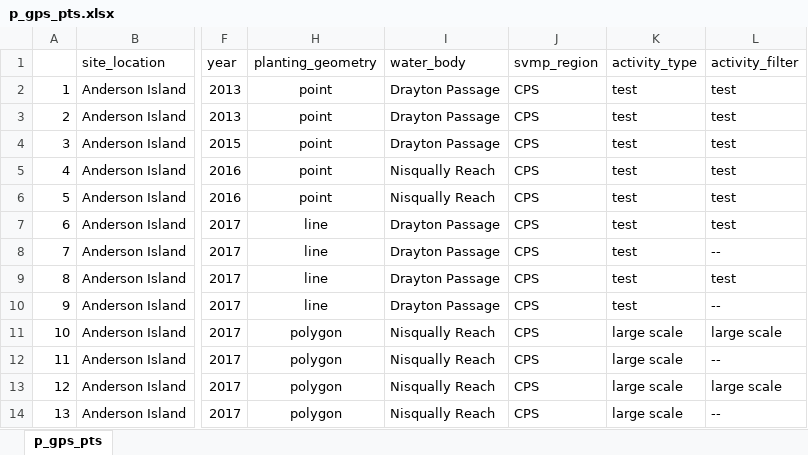
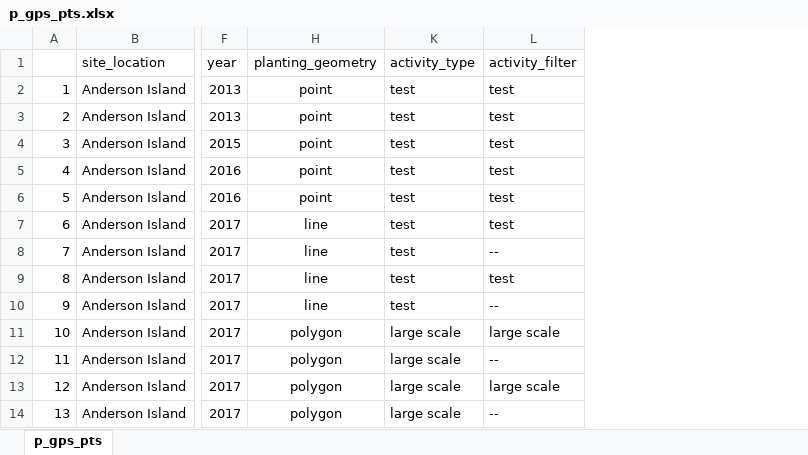
Before and after one commit to WA-Nearshore/seagrass-restoration-processing, an Excel workbook: p_gps_pts.xlsx, sheet p_gps_pts, drawn as a sheet; only a part is shown, gaps mark what is left out; values as stored, in another font and other column widths than the file's, no borders; the diff names each change by its address in the sheet, - before the commit and + after, or states it on an @@ line.

Commit message:
Added summarization key as Excel.

```diff
--- a/p_gps_pts.xlsx (sheet p_gps_pts)
+++ b/p_gps_pts.xlsx (sheet p_gps_pts)
@@ column I (water_body) hidden, rows 2-14: Drayton Passage | Drayton Passage | Drayton Passage | Nisqually Reach | Nisqually Reach | Drayton Passage | Drayton Passage | Drayton Passage | Drayton Passage | Nisqually Reach | Nisqually Reach | Nisqually Reach | Nisqually Reach @@
@@ column J (svmp_region) hidden, rows 2-14: all CPS @@
```
